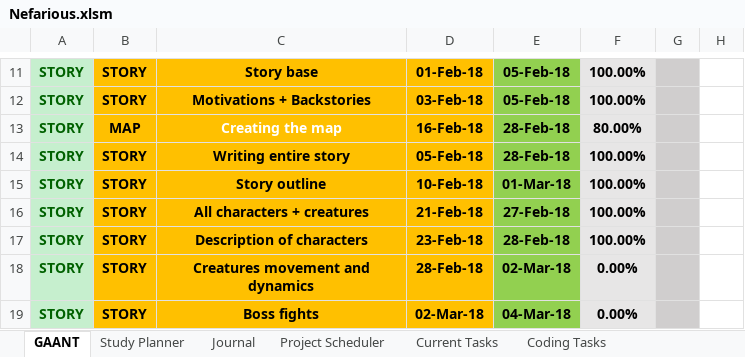
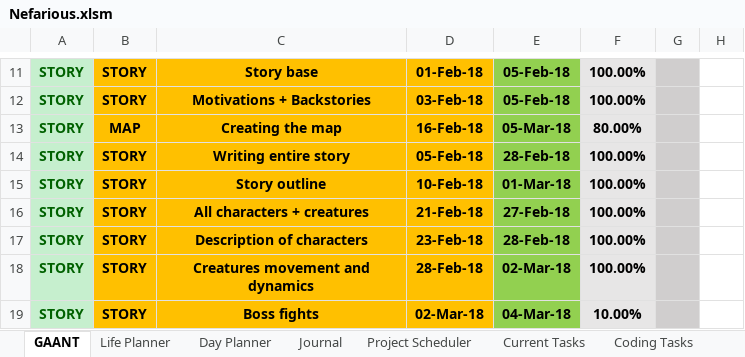
Before and after one commit to AJTech2002/NEFARIOUS, an Excel workbook: Management & Logging/Planning and Management/Nefarious.xlsm, sheet GAANT, drawn as a sheet; only a part is shown, gaps mark what is left out; values as stored, in another font and other column widths than the file's, no borders; charts and pictures and conditional formats and table styles not drawn; the diff covers the shown part only; the diff names each change by its address in the sheet, - before the commit and + after, or states it on an @@ line.

```diff
--- a/Management & Logging/Planning and Management/Nefarious.xlsm (sheet GAANT)
+++ b/Management & Logging/Planning and Management/Nefarious.xlsm (sheet GAANT)
-sheet tab: Study Planner
+sheet tab: Life Planner
+sheet tab: Day Planner
-C13 text colour: #FFFFFF
+C13 text colour: black
-E13: 28-Feb-18
+E13: 05-Mar-18
-F18: 0.00%
+F18: 100.00%
-F19: 0.00%
+F19: 10.00%
```
Also changed, not shown: 2 removed rows, 371 edited cells and cell formats elsewhere in this sheet, sheet Project Scheduler, sheet Current Tasks, sheet Life Planner, sheet Coding Tasks, sheet Journal, hidden cells, 20 other files.
